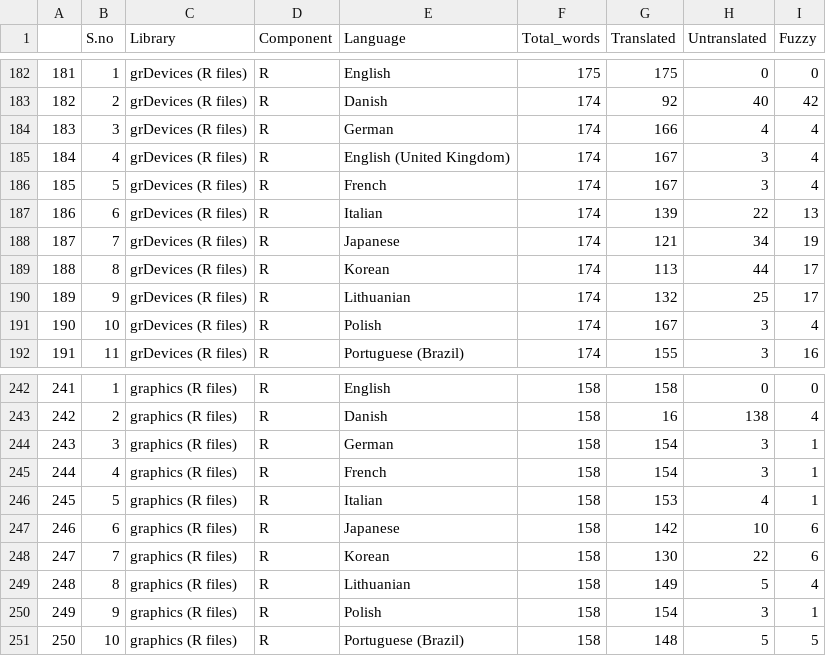
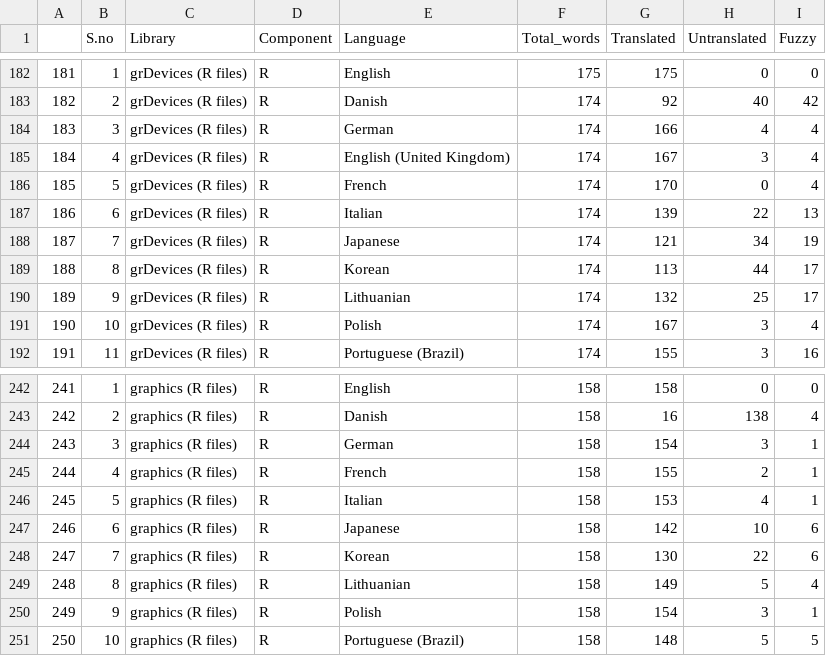
Before and after one commit to r-devel/translations-dashboard, a CSV file: weblate/Library Language Statistics/Library Language Statistics.csv, drawn as a sheet; only a part is shown, gaps mark what is left out; the diff covers the shown part only.

```diff
--- a/weblate/Library Language Statistics/Library Language Statistics.csv
+++ b/weblate/Library Language Statistics/Library Language Statistics.csv
@@ -185,3 +185,3 @@
 "184",4,"grDevices (R files)","R","English (United Kingdom)",174,167,3,4
-"185",5,"grDevices (R files)","R","French",174,167,3,4
+"185",5,"grDevices (R files)","R","French",174,170,0,4
 "186",6,"grDevices (R files)","R","Italian",174,139,22,13
@@ -244,3 +244,3 @@
 "243",3,"graphics (R files)","R","German",158,154,3,1
-"244",4,"graphics (R files)","R","French",158,154,3,1
+"244",4,"graphics (R files)","R","French",158,155,2,1
 "245",5,"graphics (R files)","R","Italian",158,153,4,1
```
Also changed, not shown: 14 edited cells elsewhere in this file.
